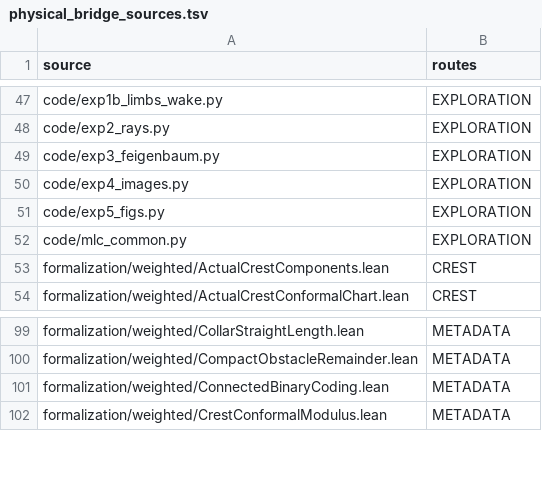
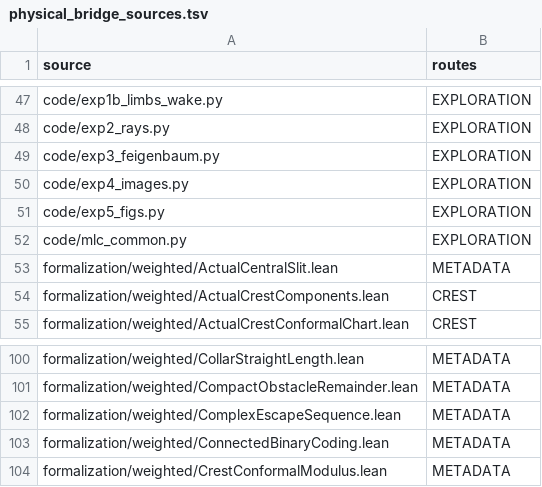
Before and after one commit to dovvnloading/loops-research-archive, a TSV file: formalization/physical_bridge_sources.tsv, drawn as a sheet; only a part is shown, gaps mark what is left out; the diff names each change by its address in the sheet, - before the commit and + after, or states it on an @@ line.

Commit message:
Add exact native inverse slit and finite escape budget

```diff
--- a/formalization/physical_bridge_sources.tsv
+++ b/formalization/physical_bridge_sources.tsv
+row 53: formalization/weighted/ActualCentralSlit.lean | METADATA
+row 102: formalization/weighted/ComplexEscapeSequence.lean | METADATA
```
Also changed, not shown: 5 other files.
